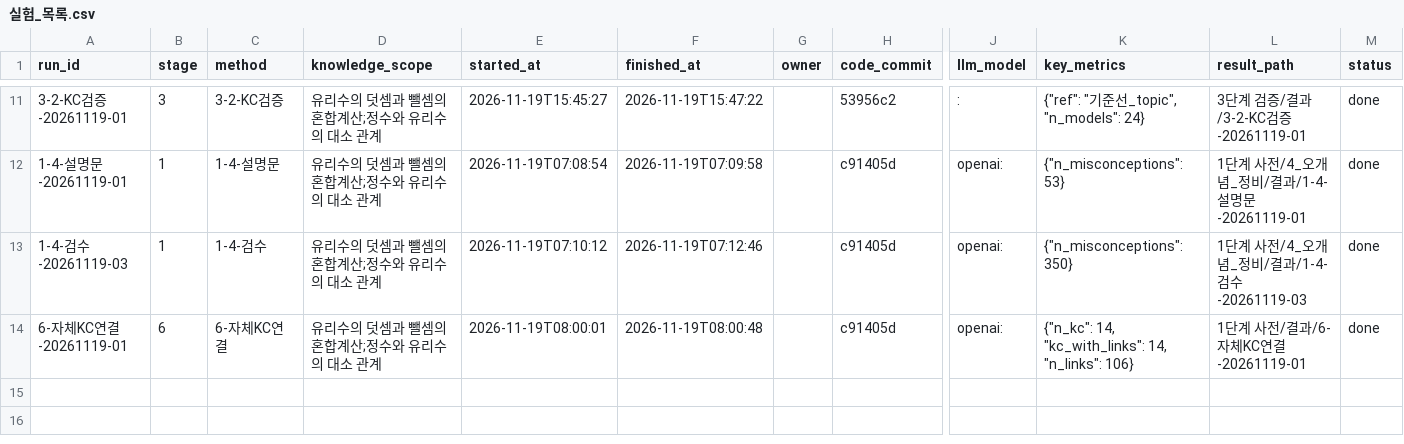
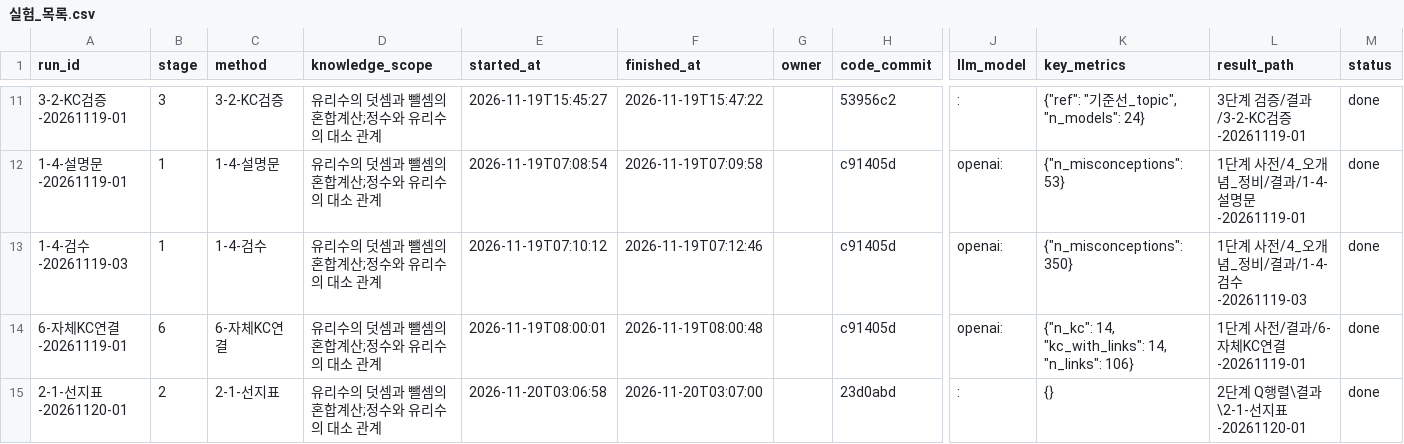
Before and after one commit to dkswjsgks/Chunjae-Edu, a CSV file: 실험 기록/실험_목록.csv, drawn as a sheet; only a part is shown, gaps mark what is left out; rows hold the shown columns only; the diff names each change by its address in the sheet, - before the commit and + after, or states it on an @@ line.

Commit message:
2단계 선지표와 Q행렬 공통 입력 함수 구현
- 1_build_option_table: 객관식 선지·단답 오답값(2명 이상)·정답 행, 드문 단답 오답은 기타 행. 학생·문항 첫 풀이만 집계
- mapping_common: load_inputs, kc_candidates(원래/묶음 KC), misconception_candidates(use_in_mapping=1), item_vars
- 문항KC배정 결과는 날짜·순번 기준 최신을 쓴다(이름순이면 provider가 섞일 때 어긋남)
- 오개념 후보 줄은 "ID | 한국어 이름 | 영어 원문"(사전에 정의 열이 아직 없음)
- 선지표 결과: 첫 실험 지식 2개 304문항, 1,404행(LLM 입력 1,316행)

```diff
--- a/실험 기록/실험_목록.csv
+++ b/실험 기록/실험_목록.csv
+row 15: 2-1-선지표-20261120-01 | 2 | 2-1-선지표 | 유리수의 덧셈과 뺄셈의 혼합계산;정수와 유리수의 대소 관계 | 2026-11-20T03:06:58 | 2026-11-20T03:07:00 |  | 23d0abd | : | {} | 2단계 Q행렬\결과\2-1-선지표-20261120-01 | done
```
Also changed, not shown: 4 other files.
